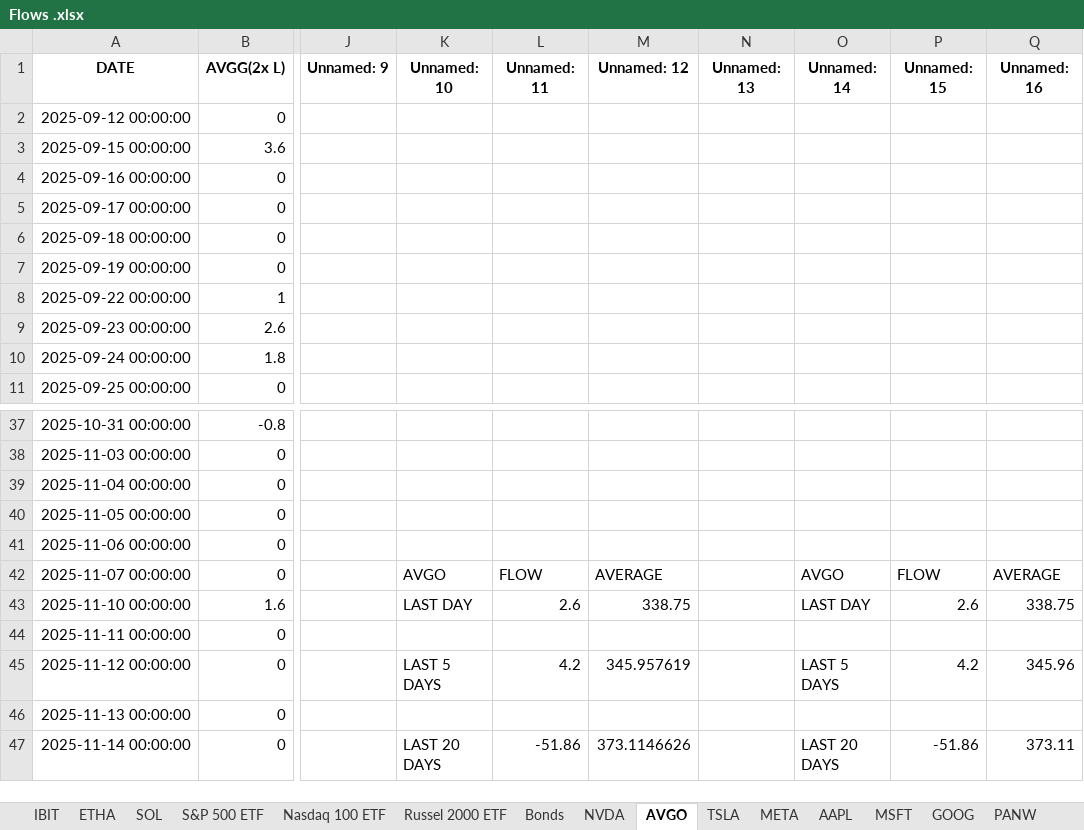
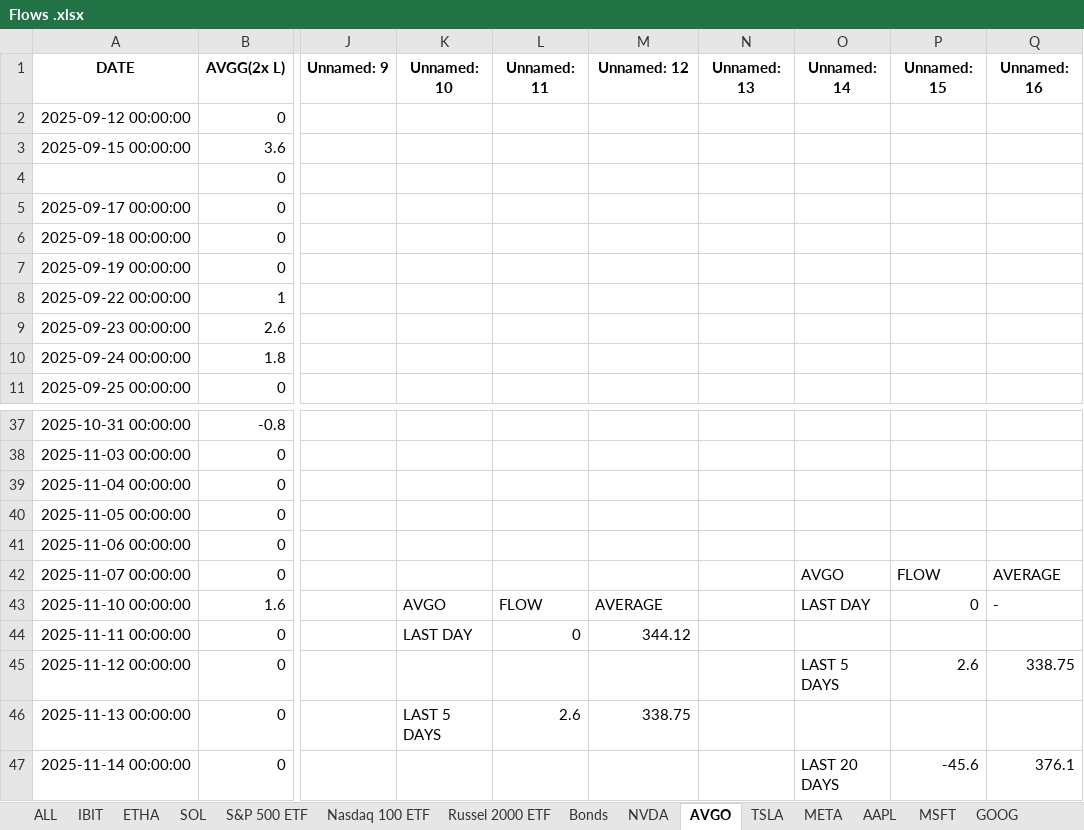
Before and after one commit to mertcat/flow-auto, an Excel workbook: Destination/Flows .xlsx, sheet AVGO, drawn as a sheet; only a part is shown, gaps mark what is left out; values as stored, in another font and other column widths than the file's, no borders; the diff covers the shown part only; the diff names each change by its address in the sheet, - before the commit and + after, or states it on an @@ line.

```diff
--- a/Destination/Flows .xlsx (sheet AVGO)
+++ b/Destination/Flows .xlsx (sheet AVGO)
-A4 (DATE): 2025-09-16 00:00:00
+A4 (DATE): (empty)
-K42 (Unnamed: 10): AVGO
+K42 (Unnamed: 10): (empty)
-L42 (Unnamed: 11): FLOW
+L42 (Unnamed: 11): (empty)
-M42 (Unnamed: 12): AVERAGE
+M42 (Unnamed: 12): (empty)
-K43 (Unnamed: 10): LAST DAY
+K43 (Unnamed: 10): AVGO
-L43 (Unnamed: 11): 2.6
+L43 (Unnamed: 11): FLOW
-M43 (Unnamed: 12): 338.75
+M43 (Unnamed: 12): AVERAGE
-P43 (Unnamed: 15): 2.6
+P43 (Unnamed: 15): 0
-Q43 (Unnamed: 16): 338.75
+Q43 (Unnamed: 16): -
-K44 (Unnamed: 10): (empty)
+K44 (Unnamed: 10): LAST DAY
-L44 (Unnamed: 11): (empty)
+L44 (Unnamed: 11): 0
-M44 (Unnamed: 12): (empty)
+M44 (Unnamed: 12): 344.12
-K45 (Unnamed: 10): LAST 5 DAYS
+K45 (Unnamed: 10): (empty)
-L45 (Unnamed: 11): 4.2
+L45 (Unnamed: 11): (empty)
-M45 (Unnamed: 12): 345.957619
+M45 (Unnamed: 12): (empty)
-P45 (Unnamed: 15): 4.2
+P45 (Unnamed: 15): 2.6
-Q45 (Unnamed: 16): 345.96
+Q45 (Unnamed: 16): 338.75
-K46 (Unnamed: 10): (empty)
+K46 (Unnamed: 10): LAST 5 DAYS
-L46 (Unnamed: 11): (empty)
+L46 (Unnamed: 11): 2.6
-M46 (Unnamed: 12): (empty)
+M46 (Unnamed: 12): 338.75
-K47 (Unnamed: 10): LAST 20 DAYS
+K47 (Unnamed: 10): (empty)
-L47 (Unnamed: 11): -51.86
+L47 (Unnamed: 11): (empty)
-M47 (Unnamed: 12): 373.1146626
+M47 (Unnamed: 12): (empty)
-P47 (Unnamed: 15): -51.86
+P47 (Unnamed: 15): -45.6
-Q47 (Unnamed: 16): 373.11
+Q47 (Unnamed: 16): 376.1
```
Also changed, not shown: 10 edited cells elsewhere in this sheet, sheet ALL, sheet ETHA, sheet IBIT, sheet SOL, sheet NVDA, sheet AAPL, 19 more sheets, other sheet tabs, 3 other files.
